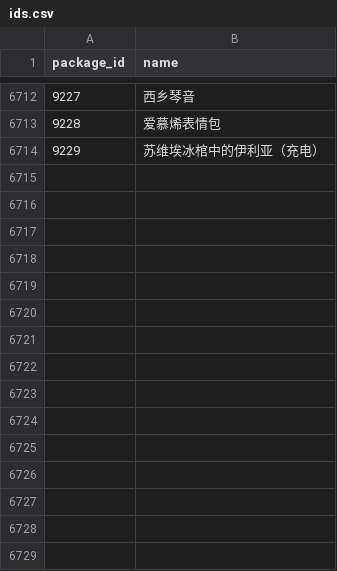
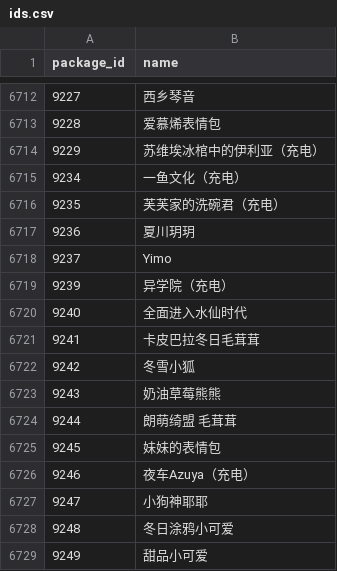
Before and after one commit to sjh8130/BilibiliSuitCollection, a CSV file: emoji/ids.csv, drawn as a sheet; only a part is shown, gaps mark what is left out; the diff names each change by its address in the sheet, - before the commit and + after, or states it on an @@ line.

```diff
--- a/emoji/ids.csv
+++ b/emoji/ids.csv
+row 6715: 9234 | 一鱼文化（充电）
+row 6716: 9235 | 芙芙家的洗碗君（充电）
+row 6717: 9236 | 夏川玥玥
+row 6718: 9237 | Yimo
+row 6719: 9239 | 异学院（充电）
+row 6720: 9240 | 全面进入水仙时代
+row 6721: 9241 | 卡皮巴拉冬日毛茸茸
+row 6722: 9242 | 冬雪小狐
+row 6723: 9243 | 奶油草莓熊熊
+row 6724: 9244 | 朗萌绮盟 毛茸茸
+row 6725: 9245 | 妹妹的表情包
+row 6726: 9246 | 夜车Azuya（充电）
+row 6727: 9247 | 小狗神耶耶
+row 6728: 9248 | 冬日涂鸦小可爱
+row 6729: 9249 | 甜品小可爱
```
Also changed, not shown: 31 other files.
